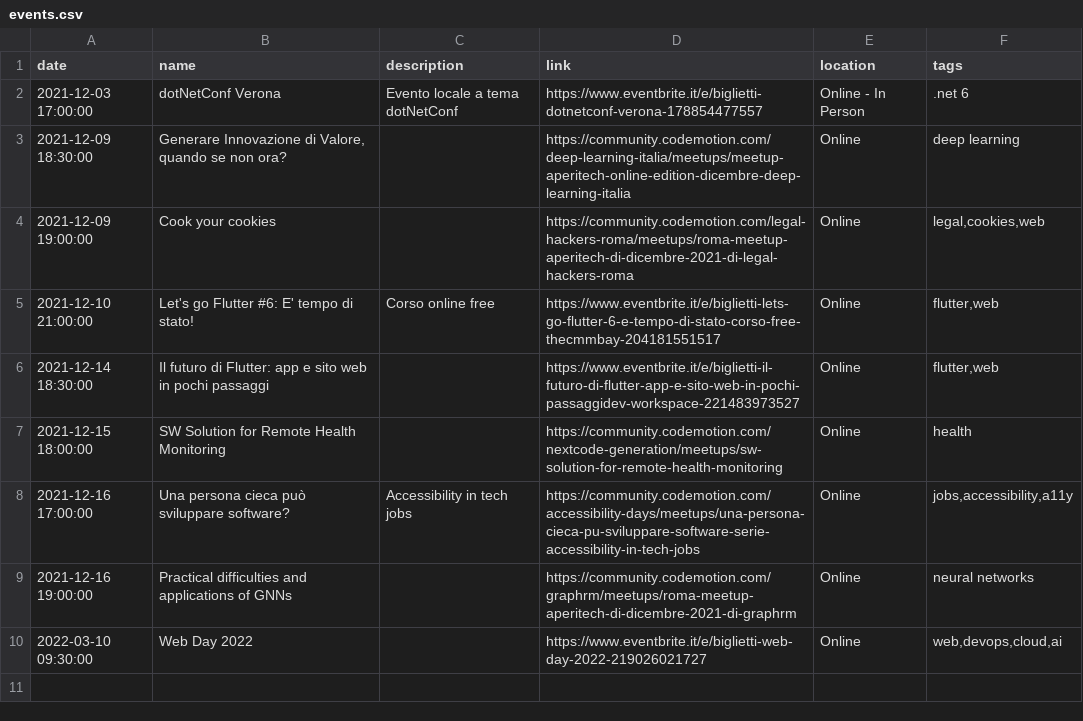
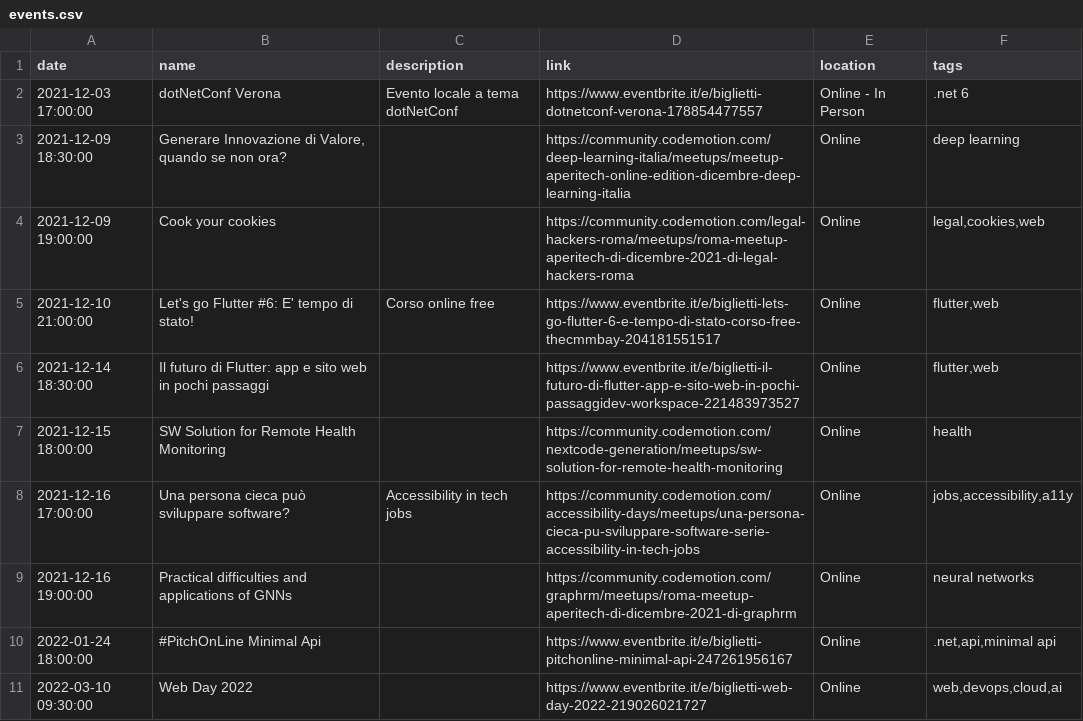
Before and after one commit to Defkon1/it-events, a CSV file: events/events.csv, drawn as a sheet.

Commit message:
Update events.csv

```diff
--- a/events/events.csv
+++ b/events/events.csv
@@ -9,2 +9,3 @@ date,name,description,link,location,tags
 2021-12-16 19:00:00,"Practical difficulties and applications of GNNs",,https://community.codemotion.com/graphrm/meetups/roma-meetup-aperitech-di-dicembre-2021-di-graphrm,Online,"neural networks"
+2022-01-24 18:00:00,"#PitchOnLine Minimal Api",,https://www.eventbrite.it/e/biglietti-pitchonline-minimal-api-247261956167,Online,".net,api,minimal api"
 2022-03-10 09:30:00,Web Day 2022,,https://www.eventbrite.it/e/biglietti-web-day-2022-219026021727,Online,"web,devops,cloud,ai"
```
